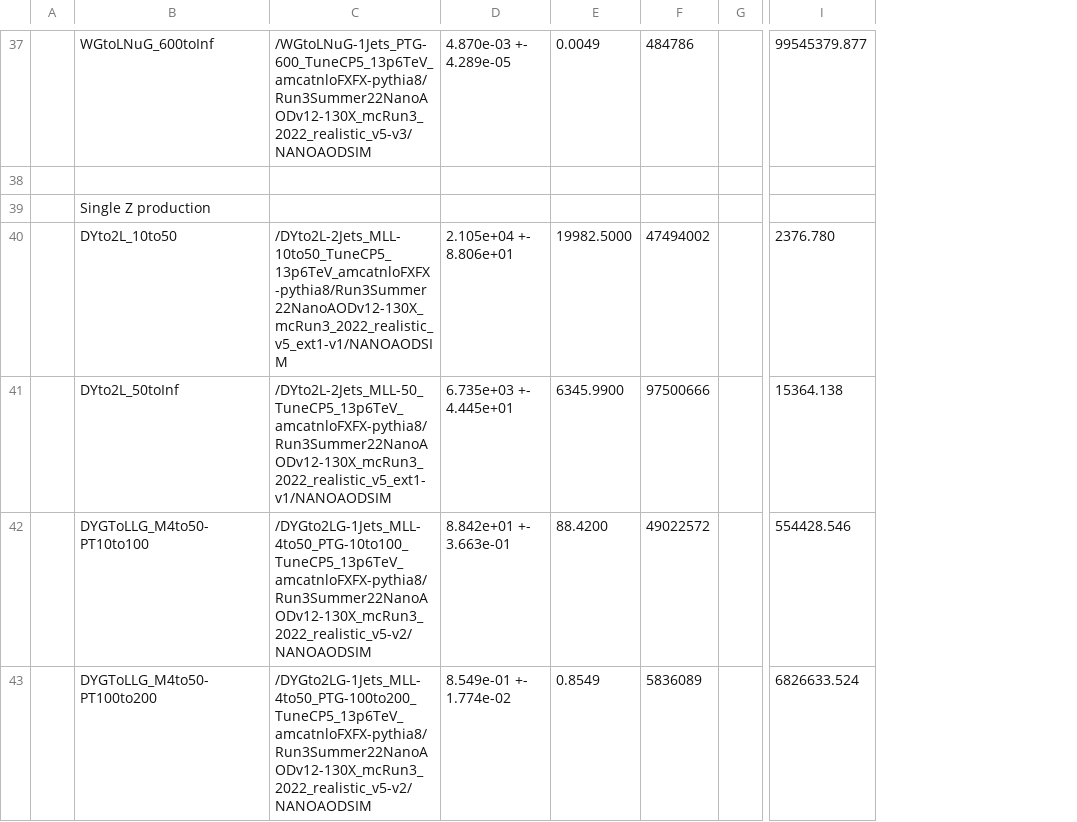
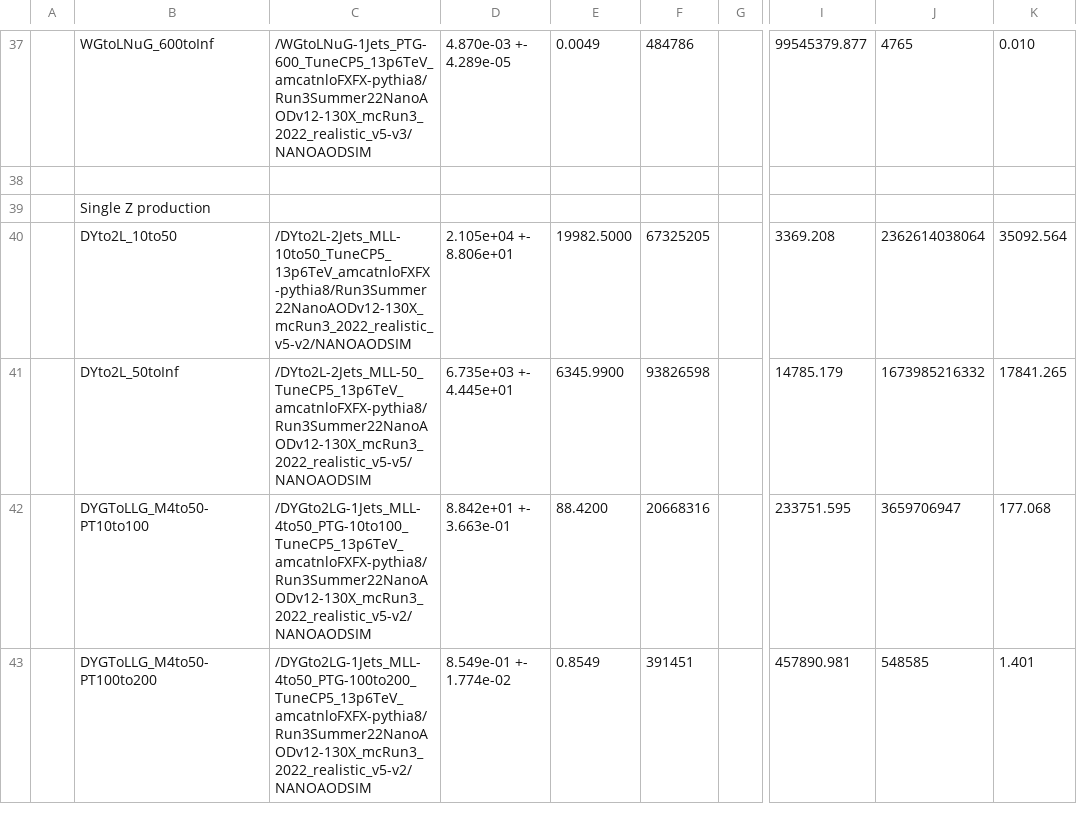
Before and after one commit to phazarik/VLLSearch-Run3, a CSV file: Metadata/CSVfromSpreadsheet/Run3Summer22.csv, drawn as a sheet; only a part is shown, gaps mark what is left out; the diff covers the shown part only; the diff names each change by its address in the sheet, - before the commit and + after, or states it on an @@ line.

```diff
--- a/Metadata/CSVfromSpreadsheet/Run3Summer22.csv
+++ b/Metadata/CSVfromSpreadsheet/Run3Summer22.csv
+column J, rows 37-43: 4765 |  |  | 2362614038064 | 1673985216332 | 3659706947 | 548585
+column K, rows 37-43: 0.010 |  |  | 35092.564 | 17841.265 | 177.068 | 1.401
-C40: /DYto2L-2Jets_MLL-10to50_TuneCP5_13p6TeV_amcatnloFXFX-pythia8/Run3Summer22NanoAODv12-130X_mcRun3_2022_realistic_v5_ext1-v1/NANOAODSIM
+C40: /DYto2L-2Jets_MLL-10to50_TuneCP5_13p6TeV_amcatnloFXFX-pythia8/Run3Summer22NanoAODv12-130X_mcRun3_2022_realistic_v5-v2/NANOAODSIM
-F40: 47494002
+F40: 67325205
-I40: 2376.780
+I40: 3369.208
-C41: /DYto2L-2Jets_MLL-50_TuneCP5_13p6TeV_amcatnloFXFX-pythia8/Run3Summer22NanoAODv12-130X_mcRun3_2022_realistic_v5_ext1-v1/NANOAODSIM
+C41: /DYto2L-2Jets_MLL-50_TuneCP5_13p6TeV_amcatnloFXFX-pythia8/Run3Summer22NanoAODv12-130X_mcRun3_2022_realistic_v5-v5/NANOAODSIM
-F41: 97500666
+F41: 93826598
-I41: 15364.138
+I41: 14785.179
-F42: 49022572
+F42: 20668316
-I42: 554428.546
+I42: 233751.595
-F43: 5836089
+F43: 391451
-I43: 6826633.524
+I43: 457890.981
```
Also changed, not shown: 22 edited cells elsewhere in this file, Metadata/CSVfromSpreadsheet/2018_UL.csv, Metadata/CSVfromSpreadsheet/Run3Summer22EE.csv, 19 other files.
